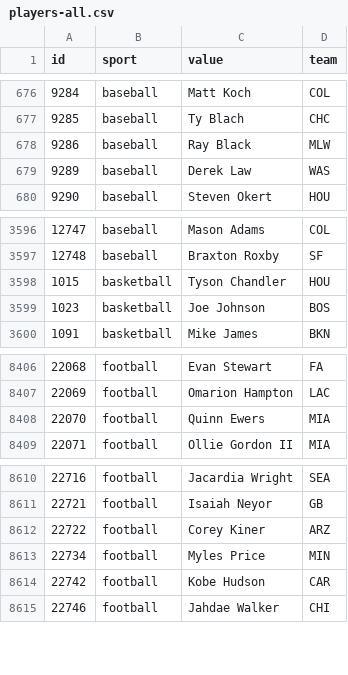
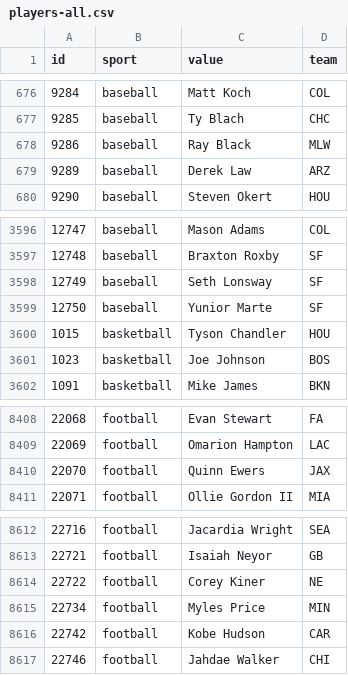
Before and after one commit to StatsVine/data-snapshots, a CSV file: csv/nfc/players-all.csv, drawn as a sheet; only a part is shown, gaps mark what is left out.

```diff
--- a/csv/nfc/players-all.csv
+++ b/csv/nfc/players-all.csv
@@ -678,3 +678,3 @@ id,sport,value,team
 9286,baseball,Ray Black,MLW
-9289,baseball,Derek Law,WAS
+9289,baseball,Derek Law,ARZ
 9290,baseball,Steven Okert,HOU
@@ -3597,2 +3597,4 @@ id,sport,value,team
 12748,baseball,Braxton Roxby,SF
+12749,baseball,Seth Lonsway,SF
+12750,baseball,Yunior Marte,SF
 1015,basketball,Tyson Chandler,HOU
@@ -8407,3 +8409,3 @@ id,sport,value,team
 22069,football,Omarion Hampton,LAC
-22070,football,Quinn Ewers,MIA
+22070,football,Quinn Ewers,JAX
 22071,football,Ollie Gordon II,MIA
@@ -8611,3 +8613,3 @@ id,sport,value,team
 22721,football,Isaiah Neyor,GB
-22722,football,Corey Kiner,ARZ
+22722,football,Corey Kiner,NE
 22734,football,Myles Price,MIN
```
Also changed, not shown: csv/nfc/players-baseball.csv, csv/nfc/players-football.csv, 1 other file.
